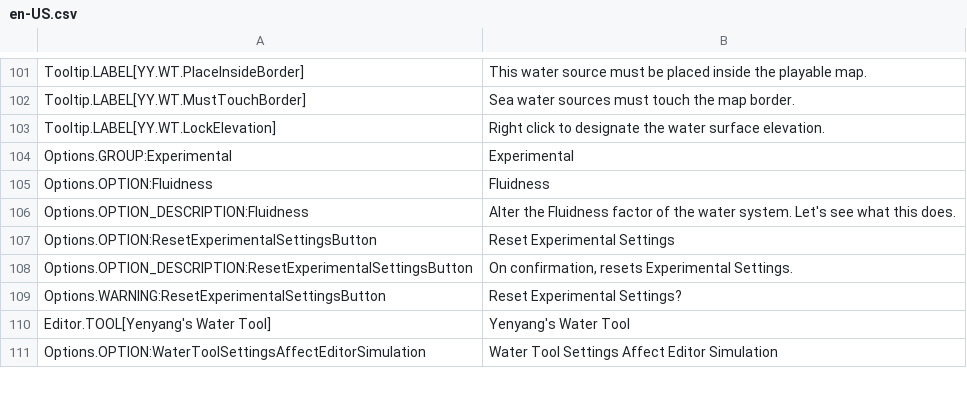
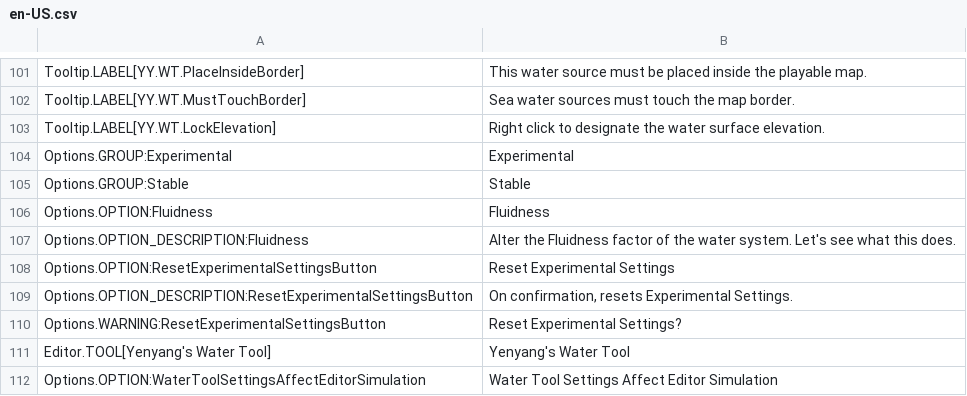
Before and after one commit to yenyang/Water_Features, a CSV file: Water_Features/l10n/en-US.csv, drawn as a sheet; only a part is shown, gaps mark what is left out.

Commit message:
Added stable group Removed duplicate icons from UIL Added UIL Dependency Added tooltip for elevation during elevation change Updated en-US Locale

```diff
--- a/Water_Features/l10n/en-US.csv
+++ b/Water_Features/l10n/en-US.csv
@@ -104,2 +104,3 @@ Tooltip.LABEL[YY.WT.LockElevation],Right click to designate the water surface el
 Options.GROUP:Experimental,"Experimental"
+Options.GROUP:Stable,"Stable"
 Options.OPTION:Fluidness,"Fluidness"
```
Also changed, not shown: 11 other files.
